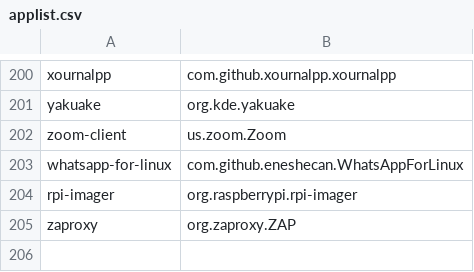
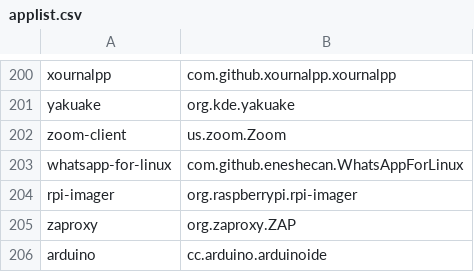
Before and after one commit to popey/unsnap, a CSV file: applist.csv, drawn as a sheet; only a part is shown, gaps mark what is left out.

Commit message:
Update applist.csv

```diff
--- a/applist.csv
+++ b/applist.csv
@@ -205 +205,2 @@ rpi-imager,org.raspberrypi.rpi-imager
 zaproxy,org.zaproxy.ZAP
+arduino,cc.arduino.arduinoide
```
